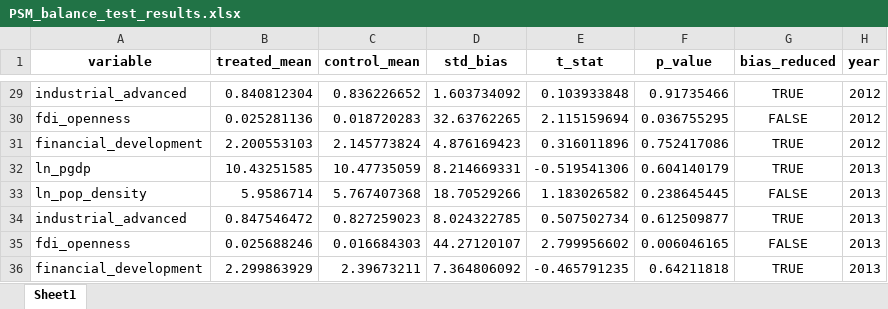
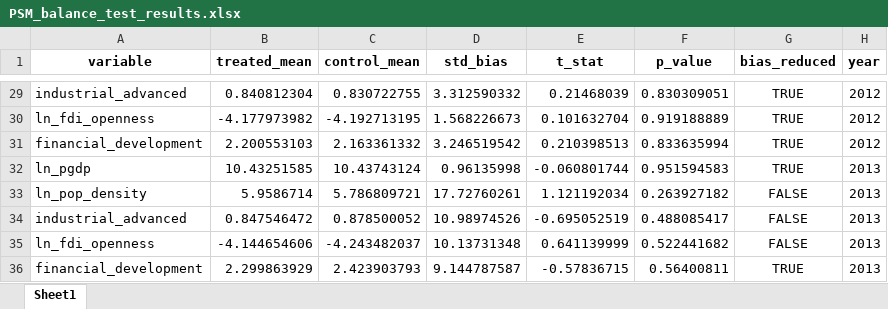
Before and after one commit to biechouwo-coder/new_did, an Excel workbook: PSM_balance_test_results.xlsx, sheet Sheet1, drawn as a sheet; only a part is shown, gaps mark what is left out; values as stored, in another font and other column widths than the file's, no borders; removed rows and columns are numbered as before the commit, all else as after; the diff covers the shown part only; the diff names each change by its address in the sheet, - before the commit and + after, or states it on an @@ line.

```diff
--- a/PSM_balance_test_results.xlsx (sheet Sheet1)
+++ b/PSM_balance_test_results.xlsx (sheet Sheet1)
-C29 (control_mean): 0.836226652
+C29 (control_mean): 0.830722755
-D29 (std_bias): 1.603734092
+D29 (std_bias): 3.312590332
-E29 (t_stat): 0.103933848
+E29 (t_stat): 0.21468039
-F29 (p_value): 0.91735466
+F29 (p_value): 0.830309051
-row 30: fdi_openness | 0.025281136 | 0.018720283 | 32.63762265 | 2.115159694 | 0.036755295 | FALSE | 2012
+row 30: ln_fdi_openness | -4.177973982 | -4.192713195 | 1.568226673 | 0.101632704 | 0.919188889 | TRUE | 2012
-C31 (control_mean): 2.145773824
+C31 (control_mean): 2.163361332
-D31 (std_bias): 4.876169423
+D31 (std_bias): 3.246519542
-E31 (t_stat): 0.316011896
+E31 (t_stat): 0.210398513
-F31 (p_value): 0.752417086
+F31 (p_value): 0.833635994
-C32 (control_mean): 10.47735059
+C32 (control_mean): 10.43743124
-D32 (std_bias): 8.214669331
+D32 (std_bias): 0.96135998
-E32 (t_stat): -0.519541306
+E32 (t_stat): -0.060801744
-F32 (p_value): 0.604140179
+F32 (p_value): 0.951594583
-C33 (control_mean): 5.767407368
+C33 (control_mean): 5.786809721
-D33 (std_bias): 18.70529266
+D33 (std_bias): 17.72760261
-E33 (t_stat): 1.183026582
+E33 (t_stat): 1.121192034
-F33 (p_value): 0.238645445
+F33 (p_value): 0.263927182
-C34 (control_mean): 0.827259023
+C34 (control_mean): 0.878500052
-D34 (std_bias): 8.024322785
+D34 (std_bias): 10.98974526
-E34 (t_stat): 0.507502734
+E34 (t_stat): -0.695052519
-F34 (p_value): 0.612509877
+F34 (p_value): 0.488085417
-G34 (bias_reduced): TRUE
+G34 (bias_reduced): FALSE
-row 35: fdi_openness | 0.025688246 | 0.016684303 | 44.27120107 | 2.799956602 | 0.006046165 | FALSE | 2013
+row 35: ln_fdi_openness | -4.144654606 | -4.243482037 | 10.13731348 | 0.641139999 | 0.522441682 | FALSE | 2013
-C36 (control_mean): 2.39673211
+C36 (control_mean): 2.423903793
-D36 (std_bias): 7.364806092
+D36 (std_bias): 9.144787587
-E36 (t_stat): -0.465791235
+E36 (t_stat): -0.57836715
-F36 (p_value): 0.64211818
+F36 (p_value): 0.56400811
```
Also changed, not shown: 35 added rows, 35 removed rows and 98 edited cells elsewhere in this sheet, CEADs_PSM_matched_data.xlsx, CEADs_最终数据集_2007-2019_V2_插值版_带DID_treat.xlsx, 4 other files.
